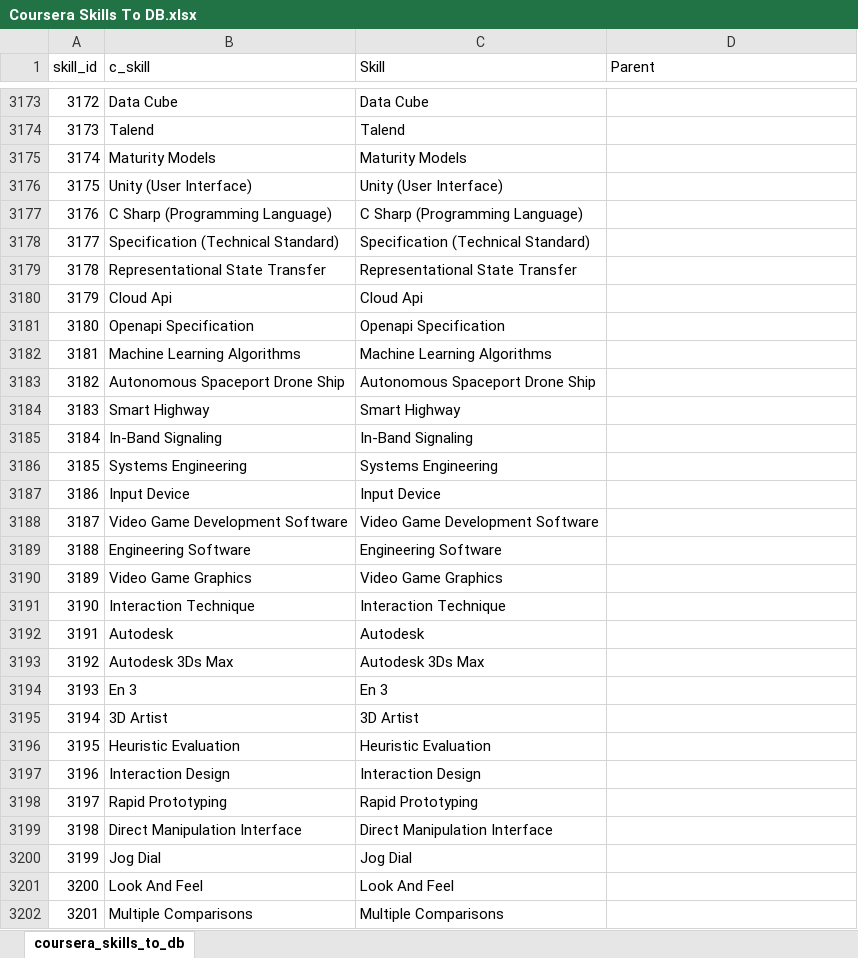
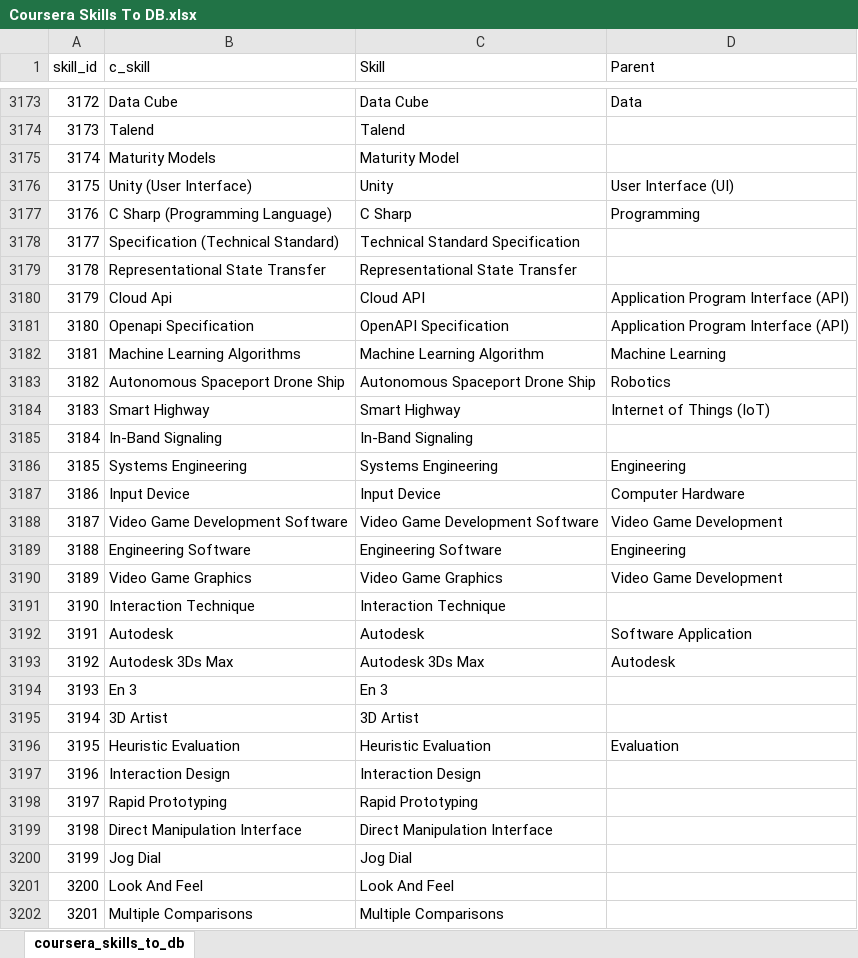
Before and after one commit to binxuankong/skills-ontology-project, an Excel workbook: coursera_skills/Coursera Skills To DB.xlsx, sheet coursera_skills_to_db, drawn as a sheet; only a part is shown, gaps mark what is left out; values as stored, in another font and other column widths than the file's, no borders; table styles not drawn; the diff covers the shown part only; the diff names each change by its address in the sheet, - before the commit and + after, or states it on an @@ line.

Commit message:
More coursera skills

```diff
--- a/coursera_skills/Coursera Skills To DB.xlsx (sheet coursera_skills_to_db)
+++ b/coursera_skills/Coursera Skills To DB.xlsx (sheet coursera_skills_to_db)
-D3173 (Parent): (empty)
+D3173 (Parent): Data
-C3175 (Skill): Maturity Models
+C3175 (Skill): Maturity Model
-C3176 (Skill): Unity (User Interface)
+C3176 (Skill): Unity
-D3176 (Parent): (empty)
+D3176 (Parent): User Interface (UI)
-C3177 (Skill): C Sharp (Programming Language)
+C3177 (Skill): C Sharp
-D3177 (Parent): (empty)
+D3177 (Parent): Programming
-C3178 (Skill): Specification (Technical Standard)
+C3178 (Skill): Technical Standard Specification
-C3180 (Skill): Cloud Api
+C3180 (Skill): Cloud API
-D3180:D3181 (Parent): (empty)
+D3180:D3181 (Parent): Application Program Interface (API)
-C3181 (Skill): Openapi Specification
+C3181 (Skill): OpenAPI Specification
-C3182 (Skill): Machine Learning Algorithms
+C3182 (Skill): Machine Learning Algorithm
-D3182 (Parent): (empty)
+D3182 (Parent): Machine Learning
-D3183 (Parent): (empty)
+D3183 (Parent): Robotics
-D3184 (Parent): (empty)
+D3184 (Parent): Internet of Things (IoT)
-D3186 (Parent): (empty)
+D3186 (Parent): Engineering
-D3187 (Parent): (empty)
+D3187 (Parent): Computer Hardware
-D3188 (Parent): (empty)
+D3188 (Parent): Video Game Development
-D3189 (Parent): (empty)
+D3189 (Parent): Engineering
-D3190 (Parent): (empty)
+D3190 (Parent): Video Game Development
-D3192 (Parent): (empty)
+D3192 (Parent): Software Application
-D3193 (Parent): (empty)
+D3193 (Parent): Autodesk
-D3196 (Parent): (empty)
+D3196 (Parent): Evaluation
```
Also changed, not shown: 44 edited cells elsewhere in this sheet, skills/Skills.xlsx.
